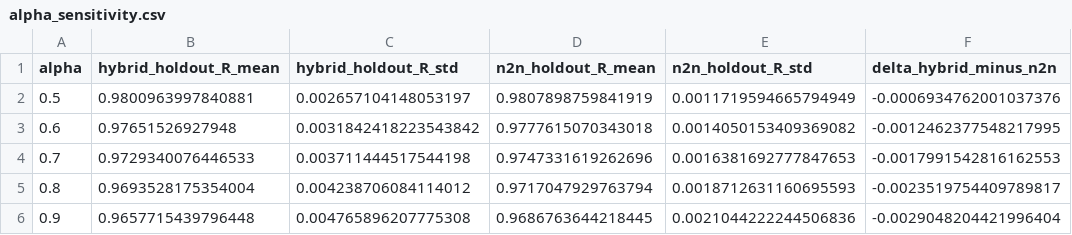
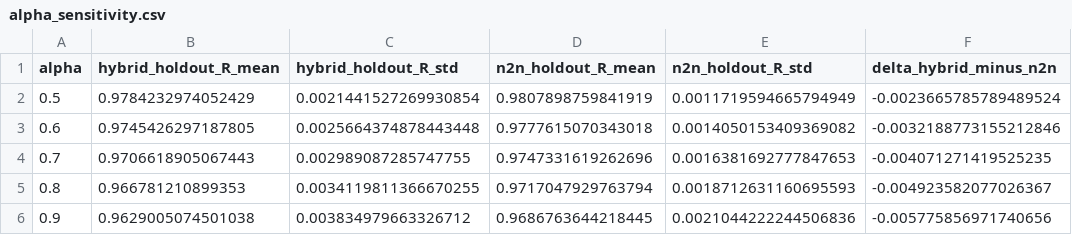
Before and after one commit to reeldemo/reelsynth, a CSV file: brand/artifacts/phase2_experiments/alpha_sensitivity.csv, drawn as a sheet.

```diff
--- a/brand/artifacts/phase2_experiments/alpha_sensitivity.csv
+++ b/brand/artifacts/phase2_experiments/alpha_sensitivity.csv
@@ -1,6 +1,6 @@
 alpha,hybrid_holdout_R_mean,hybrid_holdout_R_std,n2n_holdout_R_mean,n2n_holdout_R_std,delta_hybrid_minus_n2n
-0.5,0.9800963997840881,0.002657104148053197,0.9807898759841919,0.0011719594665794949,-0.0006934762001037376
-0.6,0.97651526927948,0.0031842418223543842,0.9777615070343018,0.0014050153409369082,-0.0012462377548217995
-0.7,0.9729340076446533,0.003711444517544198,0.9747331619262696,0.0016381692777847653,-0.0017991542816162553
-0.8,0.9693528175354004,0.004238706084114012,0.9717047929763794,0.0018712631160695593,-0.0023519754409789817
-0.9,0.9657715439796448,0.004765896207775308,0.9686763644218445,0.0021044222244506836,-0.0029048204421996404
+0.5,0.9784232974052429,0.0021441527269930854,0.9807898759841919,0.0011719594665794949,-0.0023665785789489524
+0.6,0.9745426297187805,0.0025664374878443448,0.9777615070343018,0.0014050153409369082,-0.0032188773155212846
+0.7,0.9706618905067443,0.002989087285747755,0.9747331619262696,0.0016381692777847653,-0.004071271419525235
+0.8,0.966781210899353,0.0034119811366670255,0.9717047929763794,0.0018712631160695593,-0.004923582077026367
+0.9,0.9629005074501038,0.003834979663326712,0.9686763644218445,0.0021044222244506836,-0.005775856971740656
```
Also changed, not shown: brand/artifacts/phase2_experiments/compute_budget.csv, brand/artifacts/phase2_experiments/holdout_eval.csv, 41 other files.
